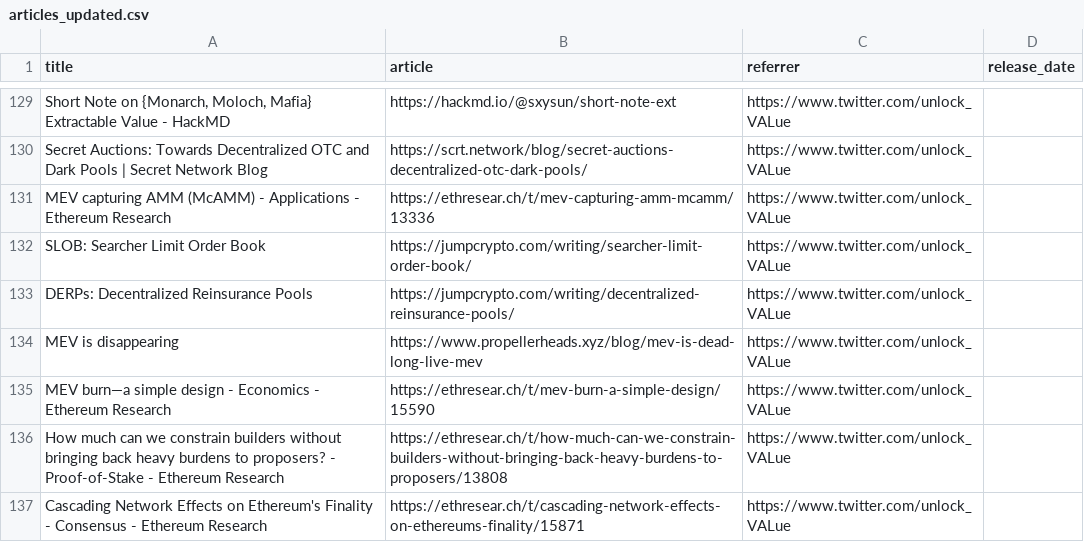
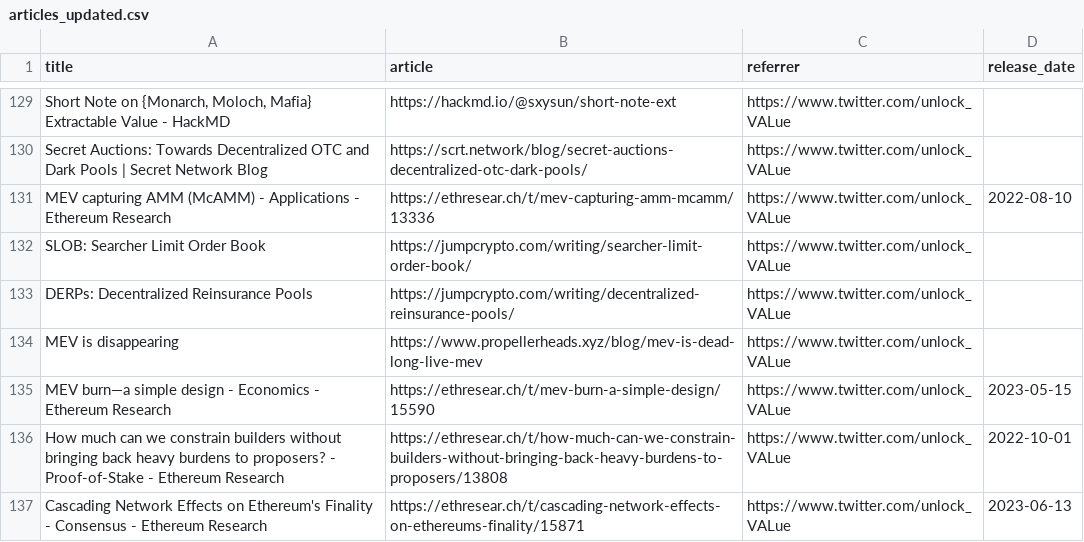
Before and after one commit to mev-fyi/data, a CSV file: data/links/articles_updated.csv, drawn as a sheet; only a part is shown, gaps mark what is left out; the diff covers the shown part only; the diff names each change by its address in the sheet, - before the commit and + after, or states it on an @@ line.

Commit message:
feat: add release date for ethresear.ch articles

```diff
--- a/data/links/articles_updated.csv
+++ b/data/links/articles_updated.csv
-D131 (release_date): (empty)
+D131 (release_date): 2022-08-10
-D135 (release_date): (empty)
+D135 (release_date): 2023-05-15
-D136 (release_date): (empty)
+D136 (release_date): 2022-10-01
-D137 (release_date): (empty)
+D137 (release_date): 2023-06-13
```
Also changed, not shown: 51 edited cells elsewhere in this file, 1 other file.
